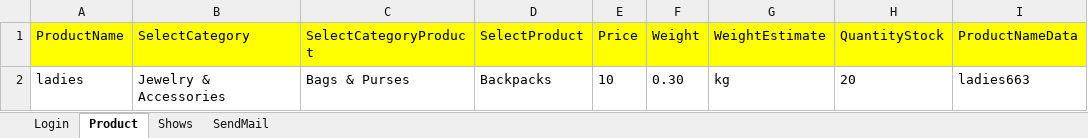
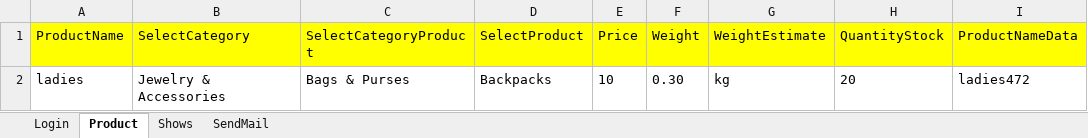
Before and after one commit to SubhradipNcompas/Web_Jatango, an Excel workbook: target/test-classes/Data.xlsx, sheet Product, drawn as a sheet; values as stored, in another font and other column widths than the file's, no borders; the diff names each change by its address in the sheet, - before the commit and + after, or states it on an @@ line.

Commit message:
Merge remote-tracking branch 'origin/main'
# Conflicts:
#	.idea/workspace.xml
#	target/test-classes/Data.xlsx

```diff
--- a/target/test-classes/Data.xlsx (sheet Product)
+++ b/target/test-classes/Data.xlsx (sheet Product)
-I2 (ProductNameData): ladies663
+I2 (ProductNameData): ladies472
```
Also changed, not shown: sheet Shows, 11 other files.
